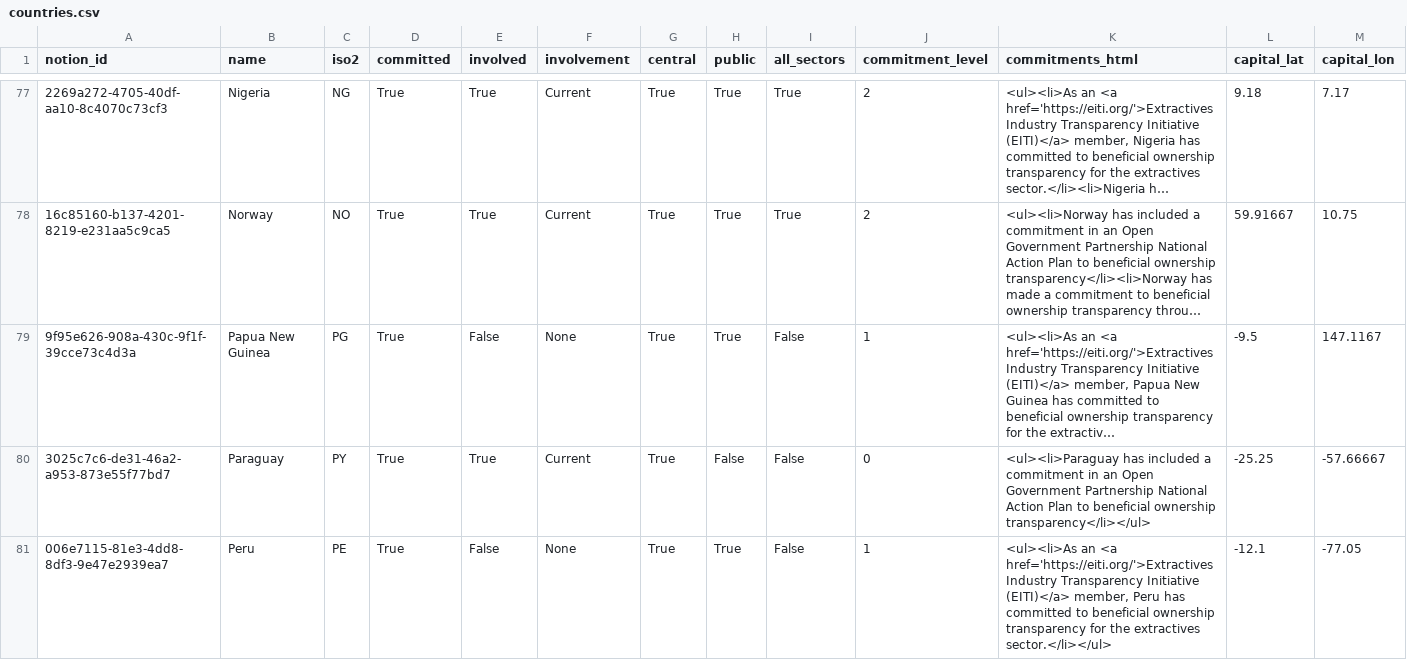
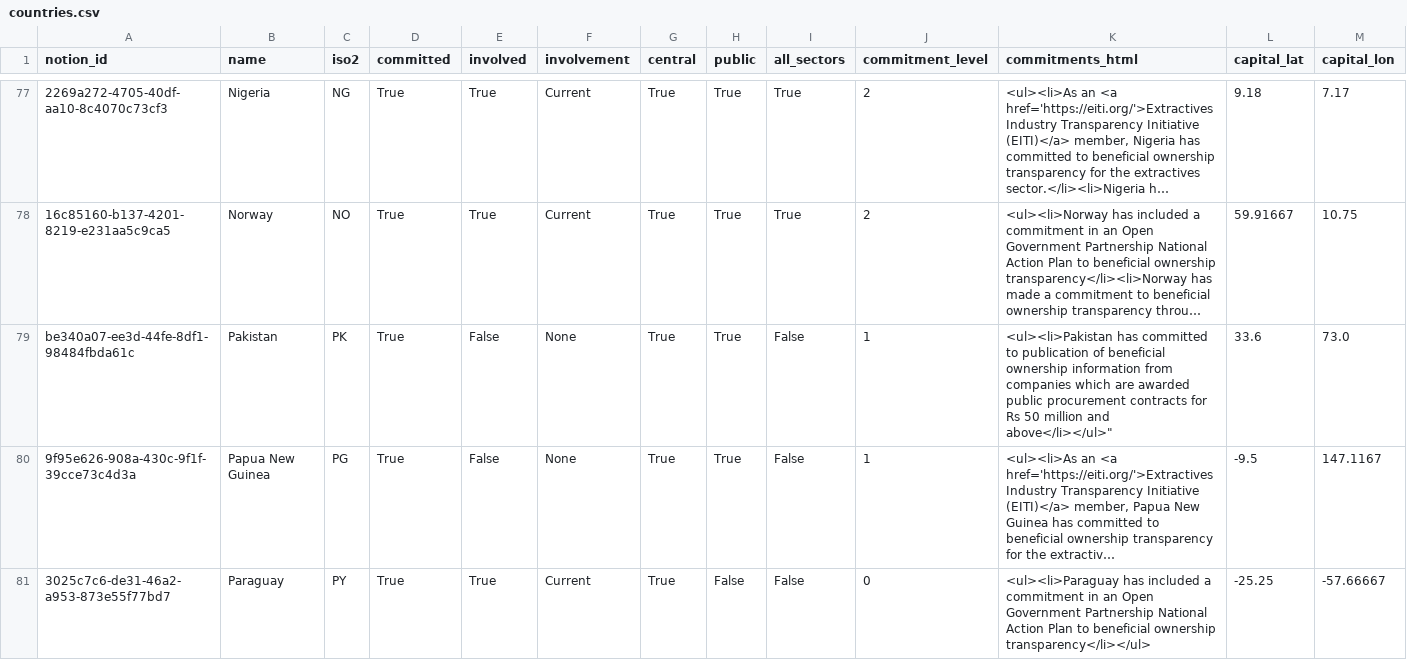
Before and after one commit to openownership/openownership.beta, a CSV file: _data/countries.csv, drawn as a sheet; only a part is shown, gaps mark what is left out; the shorter side is filled out with more unchanged rows; long unchanged cells end in …; rows hold the shown columns only; the diff names each change by its address in the sheet, - before the commit and + after, or states it on an @@ line.

Commit message:
Add Pakistan's commitment to disclosing beneficial ownership details connected to public procurement
https://www.imf.org/en/Publications/CR/Issues/2022/02/04/Pakistan-2021-Article-IV-Consultation-Sixth-Review-Under-the-Extended-Arrangement-Under-the-512715

```diff
--- a/_data/countries.csv
+++ b/_data/countries.csv
+row 79: be340a07-ee3d-44fe-8df1-98484fbda61c | Pakistan | PK | True | False | None | True | True | False | 1 | <ul><li>Pakistan has committed to publication of beneficial ownership information from companies which are awarded public procurement contracts for Rs 50 million and above</li></ul>" | 33.6 | 73.0
```
